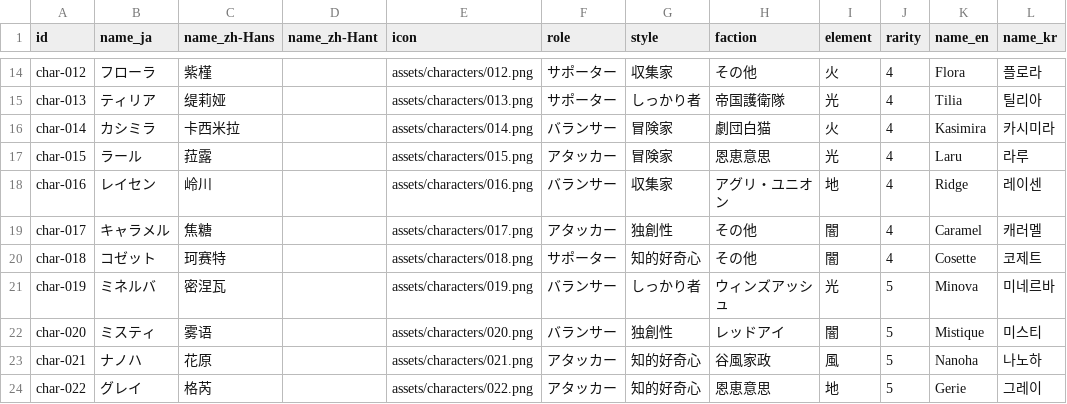
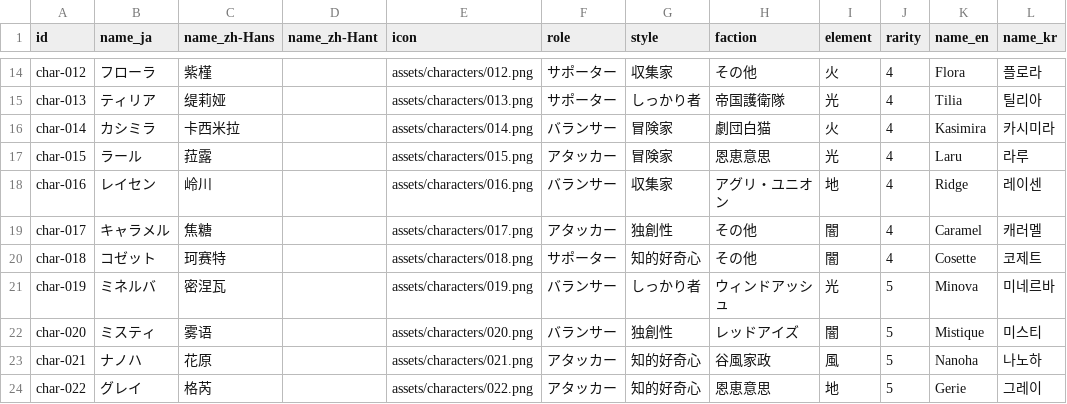
Before and after one commit to Taka499/ss-assist, a CSV file: data-sources/stellasora - characters.csv, drawn as a sheet; only a part is shown, gaps mark what is left out.

```diff
--- a/data-sources/stellasora - characters.csv
+++ b/data-sources/stellasora - characters.csv
@@ -20,4 +20,4 @@ char-017,キャラメル,焦糖,,assets/characters/017.png,アタッカー,独
 char-018,コゼット,珂赛特,,assets/characters/018.png,サポーター,知的好奇心,その他,闇,4,Cosette,코제트
-char-019,ミネルバ,密涅瓦,,assets/characters/019.png,バランサー,しっかり者,ウィンズアッシュ,光,5,Minova,미네르바
-char-020,ミスティ,雾语,,assets/characters/020.png,バランサー,独創性,レッドアイ,闇,5,Mistique,미스티
+char-019,ミネルバ,密涅瓦,,assets/characters/019.png,バランサー,しっかり者,ウィンドアッシュ,光,5,Minova,미네르바
+char-020,ミスティ,雾语,,assets/characters/020.png,バランサー,独創性,レッドアイズ,闇,5,Mistique,미스티
 char-021,ナノハ,花原,,assets/characters/021.png,アタッカー,知的好奇心,谷風家政,風,5,Nanoha,나노하
```
Also changed, not shown: 4 other files.
